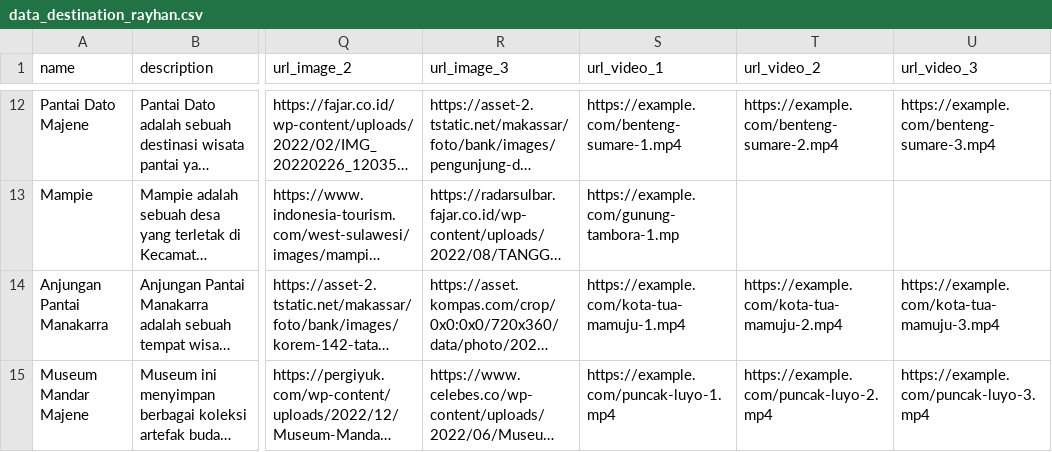
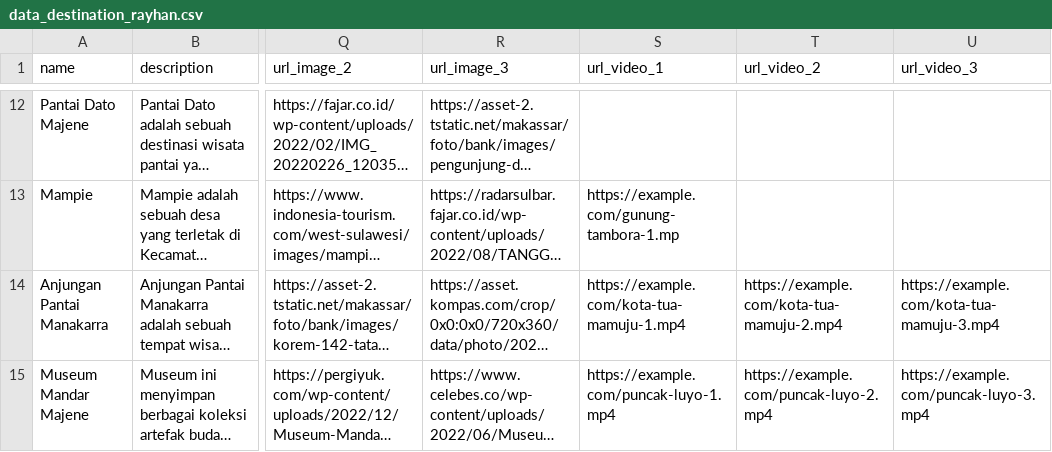
Before and after one commit to Capstone-Project-Sustain-Tour-Group-3/de-capstone, a CSV file: data_destination_rayhan.csv, drawn as a sheet; only a part is shown, gaps mark what is left out; long unchanged cells end in …; the diff covers the shown part only; the diff names each change by its address in the sheet, - before the commit and + after, or states it on an @@ line.

Commit message:
add data video sulawesi

```diff
--- a/data_destination_rayhan.csv
+++ b/data_destination_rayhan.csv
-S12 (url_video_1): https://example.com/benteng-sumare-1.mp4
+S12 (url_video_1): (empty)
-T12 (url_video_2): https://example.com/benteng-sumare-2.mp4
+T12 (url_video_2): (empty)
-U12 (url_video_3): https://example.com/benteng-sumare-3.mp4
+U12 (url_video_3): (empty)
```
Also changed, not shown: 30 edited cells elsewhere in this file.
